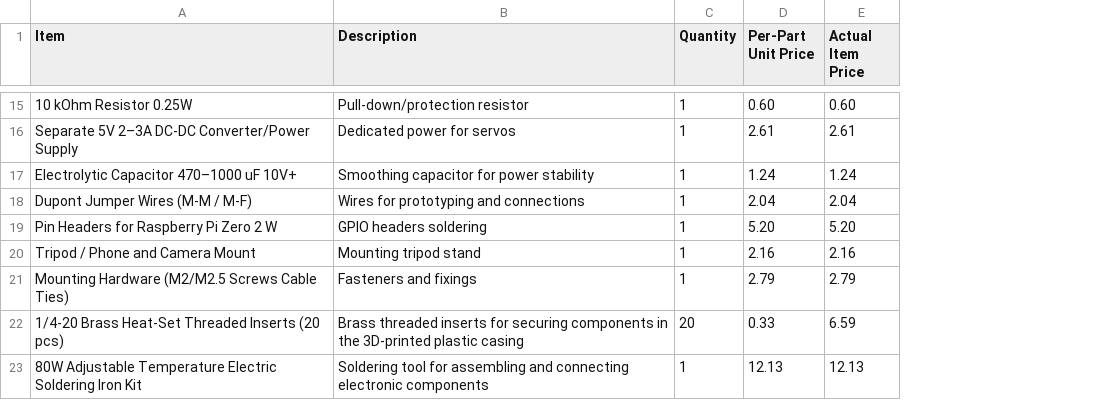
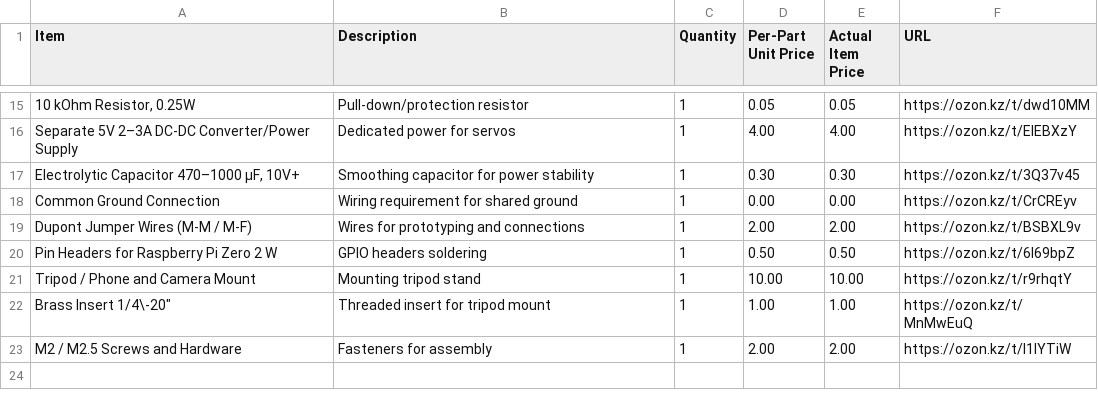
Before and after one commit to LeGeNDaisl/FALLEN, a CSV file: fallen.csv, drawn as a sheet; only a part is shown, gaps mark what is left out; removed rows and columns are numbered as before the commit, all else as after; the diff covers the shown part only; the diff names each change by its address in the sheet, - before the commit and + after, or states it on an @@ line.

```diff
--- a/fallen.csv
+++ b/fallen.csv
+column F (URL), rows 15-17: https://ozon.kz/t/dwd10MM | https://ozon.kz/t/EIEBXzY | https://ozon.kz/t/3Q37v45; rows 19-21: https://ozon.kz/t/BSBXL9v | https://ozon.kz/t/6l69bpZ | https://ozon.kz/t/r9rhqtY
-A15 (Item): 10 kOhm Resistor 0.25W
+A15 (Item): 10 kOhm Resistor, 0.25W
-D15 (Per-Part Unit Price): 0.60
+D15 (Per-Part Unit Price): 0.05
-E15 (Actual Item Price): 0.60
+E15 (Actual Item Price): 0.05
-D16 (Per-Part Unit Price): 2.61
+D16 (Per-Part Unit Price): 4.00
-E16 (Actual Item Price): 2.61
+E16 (Actual Item Price): 4.00
-A17 (Item): Electrolytic Capacitor 470–1000 uF 10V+
+A17 (Item): Electrolytic Capacitor 470–1000 µF, 10V+
-D17 (Per-Part Unit Price): 1.24
+D17 (Per-Part Unit Price): 0.30
-E17 (Actual Item Price): 1.24
+E17 (Actual Item Price): 0.30
+row 18: Common Ground Connection | Wiring requirement for shared ground | 1 | 0.00 | 0.00 | https://ozon.kz/t/CrCREyv
-D19 (Per-Part Unit Price): 2.04
+D19 (Per-Part Unit Price): 2.00
-E19 (Actual Item Price): 2.04
+E19 (Actual Item Price): 2.00
-D20 (Per-Part Unit Price): 5.20
+D20 (Per-Part Unit Price): 0.50
-E20 (Actual Item Price): 5.20
+E20 (Actual Item Price): 0.50
-D21 (Per-Part Unit Price): 2.16
+D21 (Per-Part Unit Price): 10.00
-E21 (Actual Item Price): 2.16
+E21 (Actual Item Price): 10.00
-row 21: Mounting Hardware (M2/M2.5 Screws Cable Ties) | Fasteners and fixings | 1 | 2.79 | 2.79
-row 22: 1/4-20 Brass Heat-Set Threaded Inserts (20 pcs) | Brass threaded inserts for securing components in the 3D-printed plastic casing | 20 | 0.33 | 6.59
-row 23: 80W Adjustable Temperature Electric Soldering Iron Kit | Soldering tool for assembling and connecting electronic components | 1 | 12.13 | 12.13
+row 22: Brass Insert 1/4\-20" | Threaded insert for tripod mount | 1 | 1.00 | 1.00 | https://ozon.kz/t/MnMwEuQ
+row 23: M2 / M2.5 Screws and Hardware | Fasteners for assembly | 1 | 2.00 | 2.00 | https://ozon.kz/t/l1lYTiW
```
Also changed, not shown: 30 edited cells elsewhere in this file.
